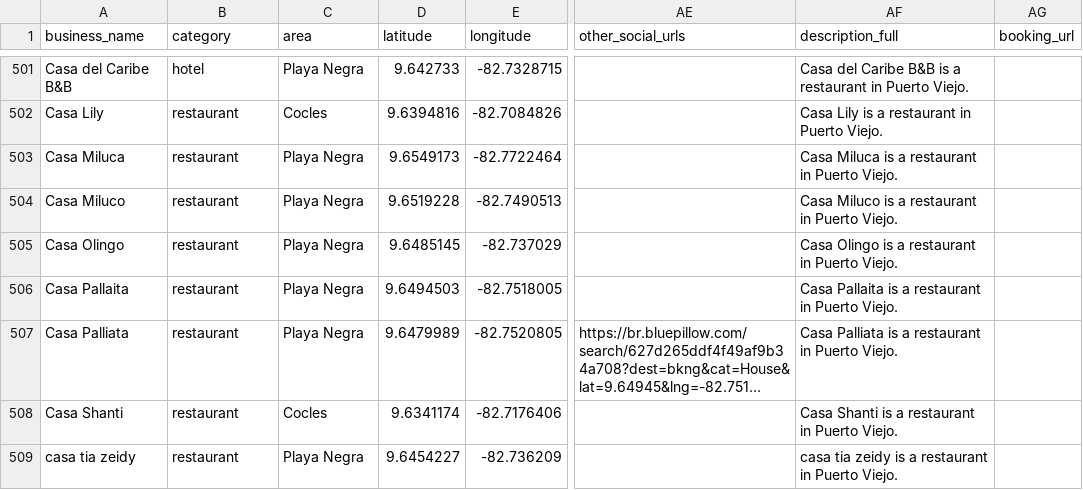
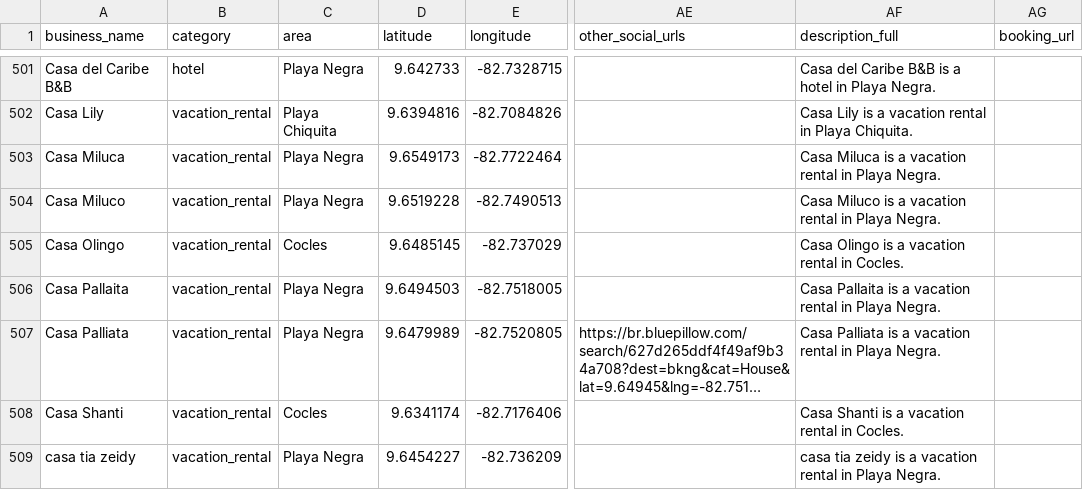
Before and after one commit to skinnerboxentertainment/mekatelyu, a CSV file: pv_master_unified.csv, drawn as a sheet; only a part is shown, gaps mark what is left out; long unchanged cells end in …; the diff covers the shown part only; the diff names each change by its address in the sheet, - before the commit and + after, or states it on an @@ line.

```diff
--- a/pv_master_unified.csv
+++ b/pv_master_unified.csv
-AF501 (description_full): …is a restaurant in Puerto Viejo.
+AF501 (description_full): …is a hotel in Playa Negra.
-B502:B509 (category): restaurant
+B502:B509 (category): vacation_rental
-C502 (area): Cocles
+C502 (area): Playa Chiquita
-AF502 (description_full): …is a restaurant in Puerto Viejo.
+AF502 (description_full): …is a vacation rental in Playa Chiquita.
-AF503 (description_full): …is a restaurant in Puerto Viejo.
+AF503 (description_full): …is a vacation rental in Playa Negra.
-AF504 (description_full): …is a restaurant in Puerto Viejo.
+AF504 (description_full): …is a vacation rental in Playa Negra.
-C505 (area): Playa Negra
+C505 (area): Cocles
-AF505 (description_full): Casa Olingo is a restaurant in Puerto Viejo.
+AF505 (description_full): Casa Olingo is a vacation rental in Cocles.
-AF506 (description_full): …is a restaurant in Puerto Viejo.
+AF506 (description_full): …is a vacation rental in Playa Negra.
-AF507 (description_full): …is a restaurant in Puerto Viejo.
+AF507 (description_full): …is a vacation rental in Playa Negra.
-AF508 (description_full): Casa Shanti is a restaurant in Puerto Viejo.
+AF508 (description_full): Casa Shanti is a vacation rental in Cocles.
-AF509 (description_full): …is a restaurant in Puerto Viejo.
+AF509 (description_full): …is a vacation rental in Playa Negra.
```
Also changed, not shown: 78 edited cells elsewhere in this file, audit/semantic-taxonomy/evidence-poor-records.csv, audit/semantic-taxonomy/visibility-matrix.csv, 10 other files.
